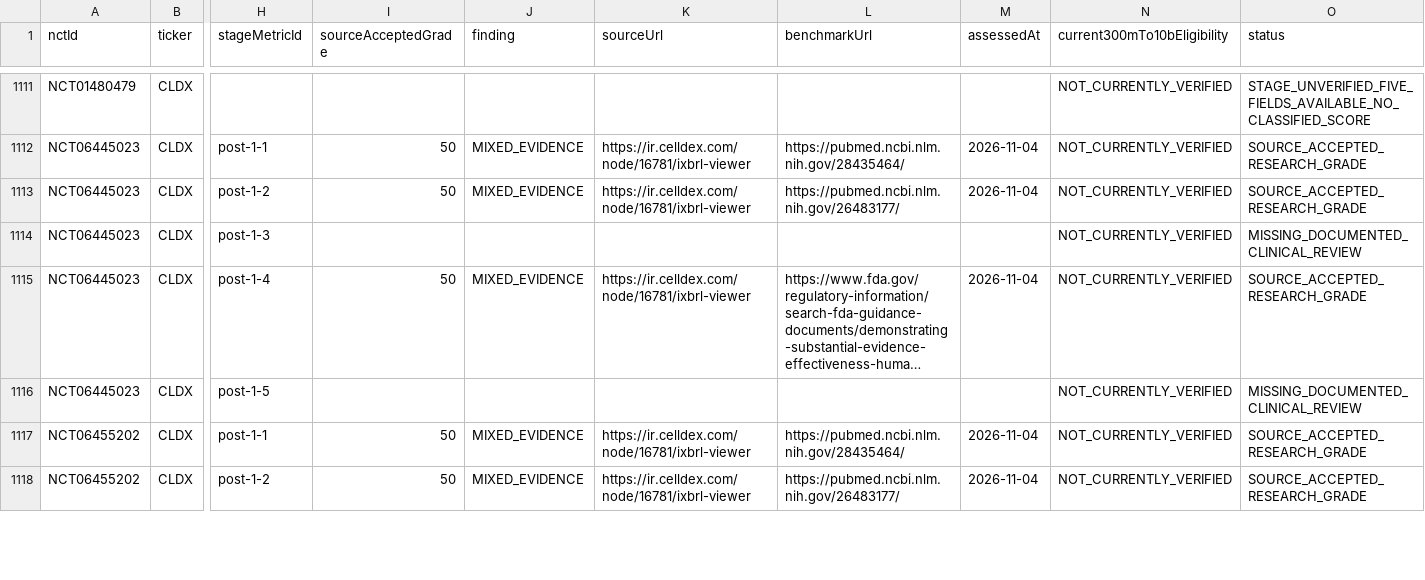
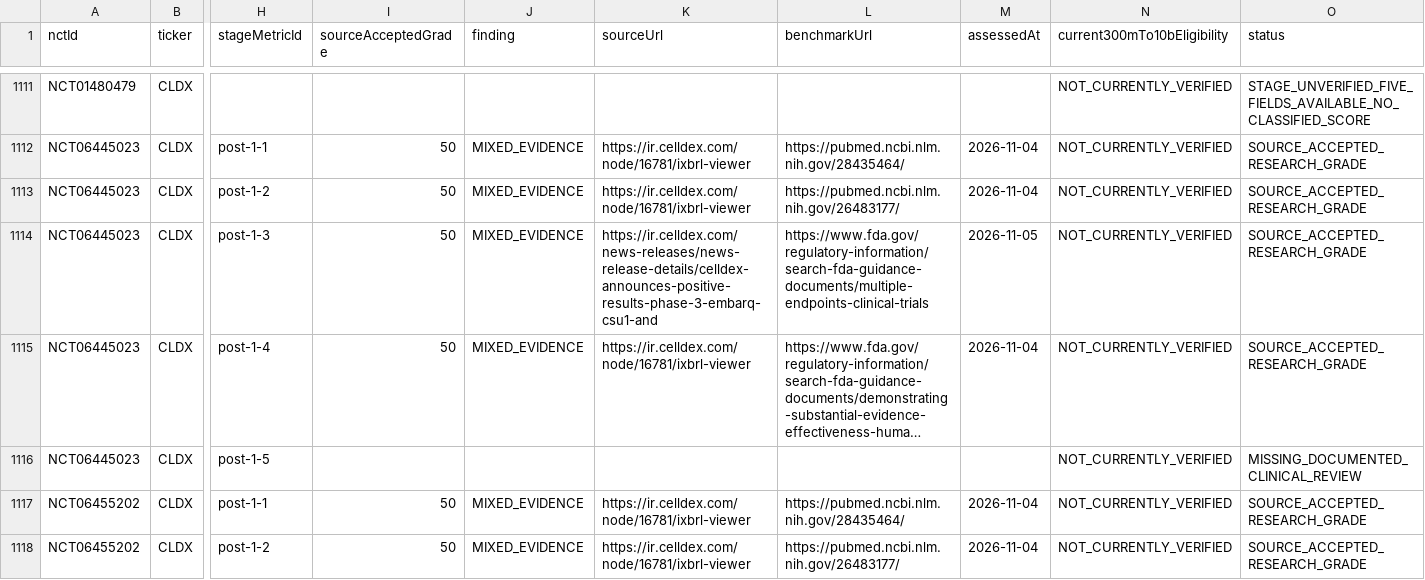
Before and after one commit to pdufa/pdufa-command-center, a CSV file: new-platform/frontend/public/raas-741-active-five-clinical.csv, drawn as a sheet; only a part is shown, gaps mark what is left out; long unchanged cells end in …; the diff covers the shown part only; the diff names each change by its address in the sheet, - before the commit and + after, or states it on an @@ line.

Commit message:
Add four exact-NCT, source-supported active clinical factor grades; preserve archival 30-metric feed

```diff
--- a/new-platform/frontend/public/raas-741-active-five-clinical.csv
+++ b/new-platform/frontend/public/raas-741-active-five-clinical.csv
-I1114 (sourceAcceptedGrade): (empty)
+I1114 (sourceAcceptedGrade): 50
-J1114 (finding): (empty)
+J1114 (finding): MIXED_EVIDENCE
-K1114 (sourceUrl): (empty)
+K1114 (sourceUrl): https://ir.celldex.com/news-releases/news-release-details/celldex-announces-positive-results-phase-3-embarq-csu1-and
-L1114 (benchmarkUrl): (empty)
+L1114 (benchmarkUrl): https://www.fda.gov/regulatory-information/search-fda-guidance-documents/multiple-endpoints-clinical-trials
-M1114 (assessedAt): (empty)
+M1114 (assessedAt): 2026-11-05
-O1114 (status): MISSING_DOCUMENTED_CLINICAL_REVIEW
+O1114 (status): SOURCE_ACCEPTED_RESEARCH_GRADE
```
Also changed, not shown: 18 edited cells elsewhere in this file, 4 other files.
